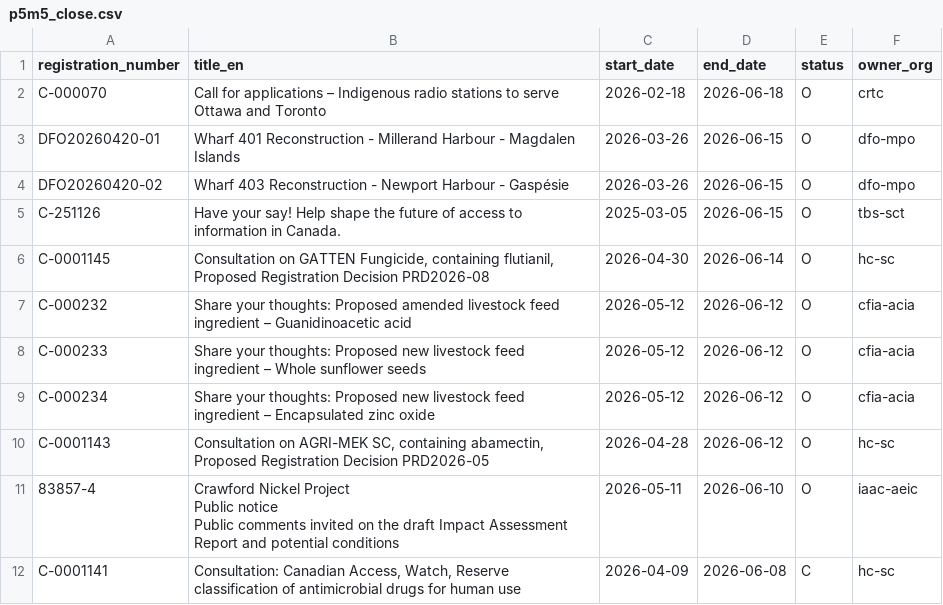
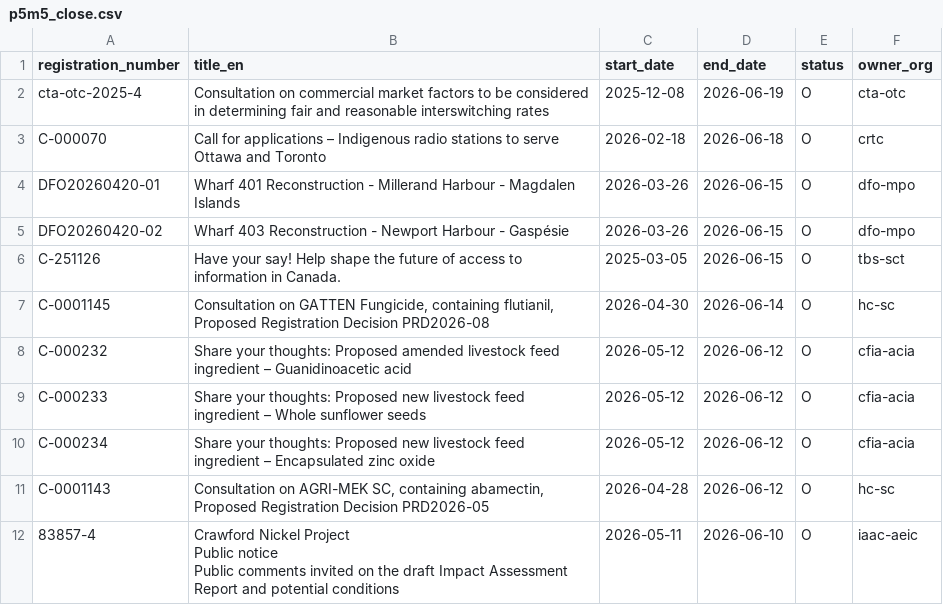
Before and after one commit to PatLittle/Consultations-Tracker, a CSV file: p5m5_close.csv, drawn as a sheet; removed rows and columns are numbered as before the commit, all else as after; the diff names each change by its address in the sheet, - before the commit and + after, or states it on an @@ line.

```diff
--- a/p5m5_close.csv
+++ b/p5m5_close.csv
+row 2: cta-otc-2025-4 | Consultation on commercial market factors to be considered in determining fair and reasonable interswitching rates | 2025-12-08 | 2026-06-19 | O | cta-otc
-row 12: C-0001141 | Consultation: Canadian Access, Watch, Reserve classification of antimicrobial drugs for human use | 2026-04-09 | 2026-06-08 | C | hc-sc
```
Also changed, not shown: p5m5_start.csv, 3 other files.
